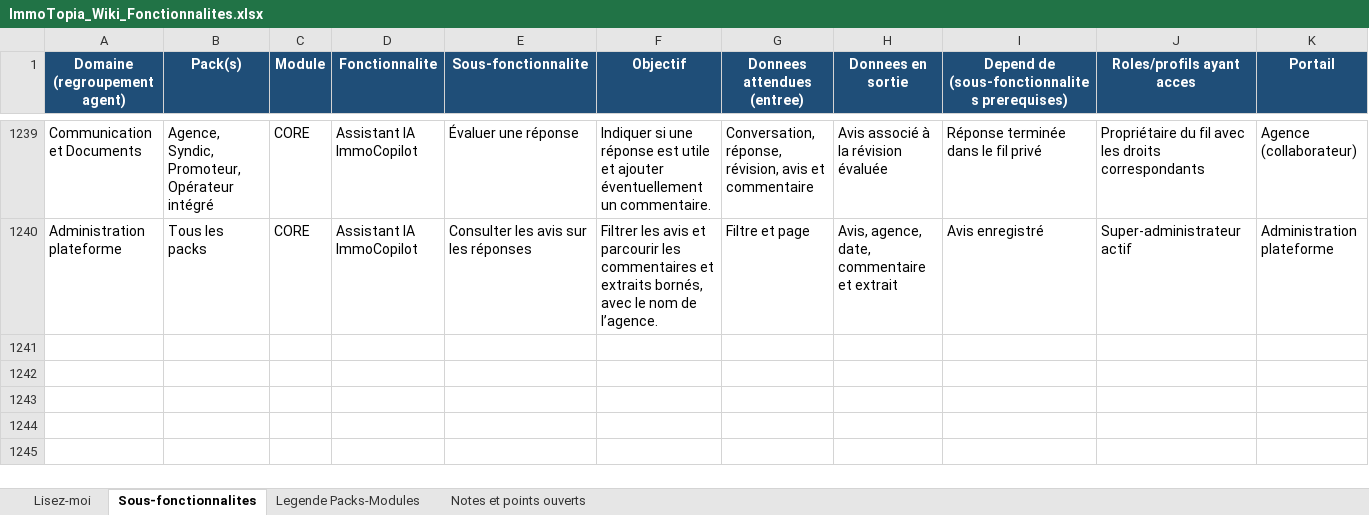
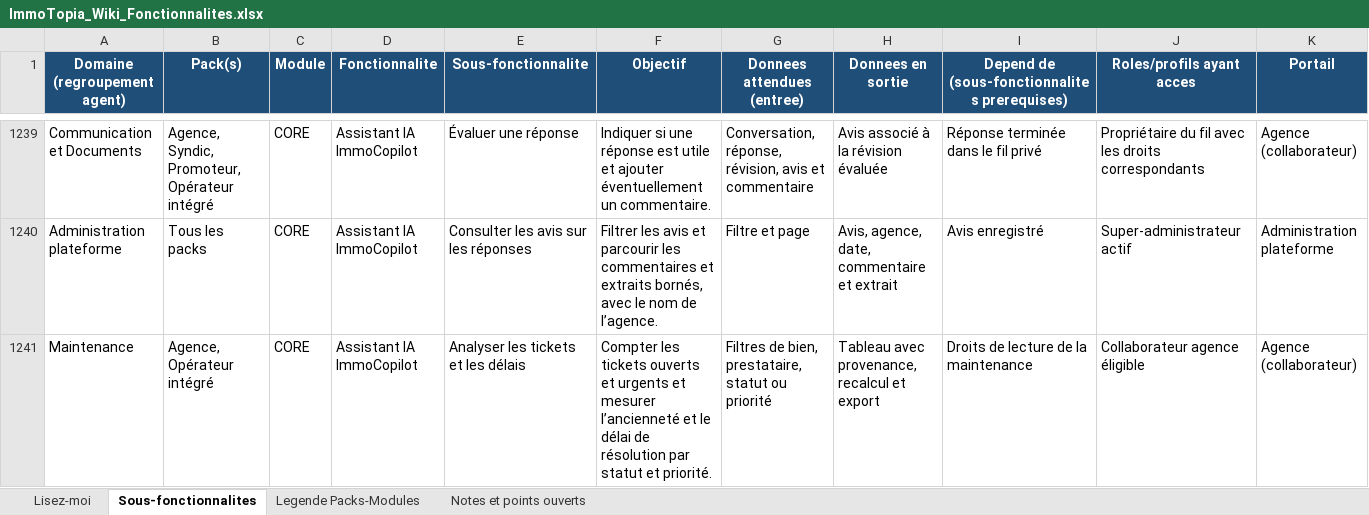
Before and after one commit to bkourouma/immotopia, an Excel workbook: docs/fonctionnalites/ImmoTopia_Wiki_Fonctionnalites.xlsx, sheet Sous-fonctionnalites, drawn as a sheet; only a part is shown, gaps mark what is left out; values as stored, in another font and other column widths than the file's, no borders; table styles not drawn; rows hold the shown columns only; the diff names each change by its address in the sheet, - before the commit and + after, or states it on an @@ line.

Commit message:
feat(assistant): analyser les tickets de maintenance

```diff
--- a/docs/fonctionnalites/ImmoTopia_Wiki_Fonctionnalites.xlsx (sheet Sous-fonctionnalites)
+++ b/docs/fonctionnalites/ImmoTopia_Wiki_Fonctionnalites.xlsx (sheet Sous-fonctionnalites)
+row 1241: Maintenance | Agence, Opérateur intégré | CORE | Assistant IA ImmoCopilot | Analyser les tickets et les délais | Compter les tickets ouverts et urgents et mesurer l’ancienneté et le délai de résolution par statut et priorité. | Filtres de bien, prestataire, statut ou priorité | Tableau avec provenance, recalcul et export | Droits de lecture de la maintenance | Collaborateur agence éligible | Agence (collaborateur)
```
Also changed, not shown: 19 other files.
